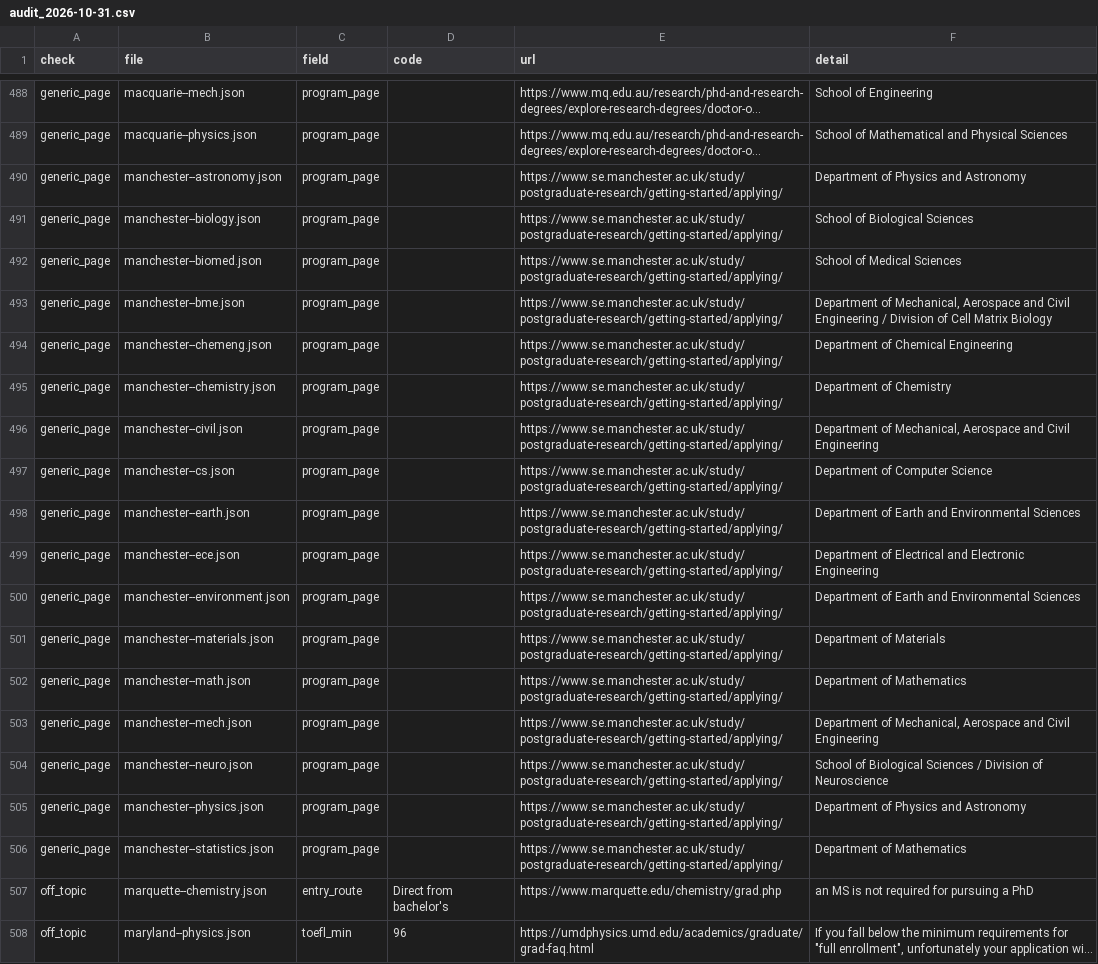
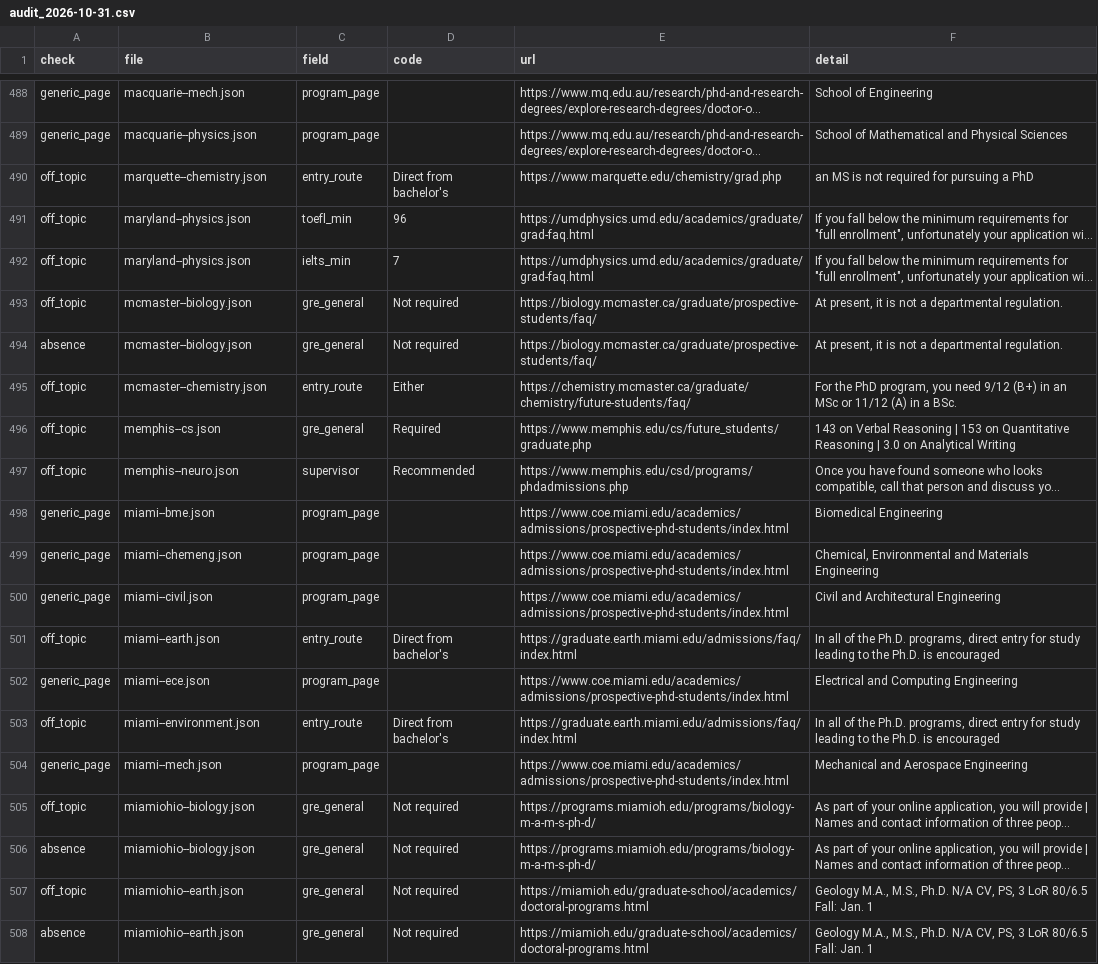
Before and after one commit to manilaladarsh-hash/YT, a CSV file: business/phd-atlas/handoff/audit_2026-10-31.csv, drawn as a sheet; only a part is shown, gaps mark what is left out; the shorter side is filled out with more unchanged rows; long unchanged cells end in …; the diff names each change by its address in the sheet, - before the commit and + after, or states it on an @@ line.

Commit message:
Repair manchester: program pages, quotes

```diff
--- a/business/phd-atlas/handoff/audit_2026-10-31.csv
+++ b/business/phd-atlas/handoff/audit_2026-10-31.csv
-row 490: generic_page | manchester--astronomy.json | program_page |  | https://www.se.manchester.ac.uk/study/postgraduate-research/getting-started/applying/ | Department of Physics and Astronomy
-row 491: generic_page | manchester--biology.json | program_page |  | https://www.se.manchester.ac.uk/study/postgraduate-research/getting-started/applying/ | School of Biological Sciences
-row 492: generic_page | manchester--biomed.json | program_page |  | https://www.se.manchester.ac.uk/study/postgraduate-research/getting-started/applying/ | School of Medical Sciences
-row 493: generic_page | manchester--bme.json | program_page |  | https://www.se.manchester.ac.uk/study/postgraduate-research/getting-started/applying/ | Department of Mechanical, Aerospace and Civil Engineering / Division of Cell Matrix Biology
-row 494: generic_page | manchester--chemeng.json | program_page |  | https://www.se.manchester.ac.uk/study/postgraduate-research/getting-started/applying/ | Department of Chemical Engineering
-row 495: generic_page | manchester--chemistry.json | program_page |  | https://www.se.manchester.ac.uk/study/postgraduate-research/getting-started/applying/ | Department of Chemistry
-row 496: generic_page | manchester--civil.json | program_page |  | https://www.se.manchester.ac.uk/study/postgraduate-research/getting-started/applying/ | Department of Mechanical, Aerospace and Civil Engineering
-row 497: generic_page | manchester--cs.json | program_page |  | https://www.se.manchester.ac.uk/study/postgraduate-research/getting-started/applying/ | Department of Computer Science
-row 498: generic_page | manchester--earth.json | program_page |  | https://www.se.manchester.ac.uk/study/postgraduate-research/getting-started/applying/ | Department of Earth and Environmental Sciences
-row 499: generic_page | manchester--ece.json | program_page |  | https://www.se.manchester.ac.uk/study/postgraduate-research/getting-started/applying/ | Department of Electrical and Electronic Engineering
-row 500: generic_page | manchester--environment.json | program_page |  | https://www.se.manchester.ac.uk/study/postgraduate-research/getting-started/applying/ | Department of Earth and Environmental Sciences
-row 501: generic_page | manchester--materials.json | program_page |  | https://www.se.manchester.ac.uk/study/postgraduate-research/getting-started/applying/ | Department of Materials
-row 502: generic_page | manchester--math.json | program_page |  | https://www.se.manchester.ac.uk/study/postgraduate-research/getting-started/applying/ | Department of Mathematics
-row 503: generic_page | manchester--mech.json | program_page |  | https://www.se.manchester.ac.uk/study/postgraduate-research/getting-started/applying/ | Department of Mechanical, Aerospace and Civil Engineering
-row 504: generic_page | manchester--neuro.json | program_page |  | https://www.se.manchester.ac.uk/study/postgraduate-research/getting-started/applying/ | School of Biological Sciences / Division of Neuroscience
-row 505: generic_page | manchester--physics.json | program_page |  | https://www.se.manchester.ac.uk/study/postgraduate-research/getting-started/applying/ | Department of Physics and Astronomy
-row 506: generic_page | manchester--statistics.json | program_page |  | https://www.se.manchester.ac.uk/study/postgraduate-research/getting-started/applying/ | Department of Mathematics
```
Also changed, not shown: 18 other files.
